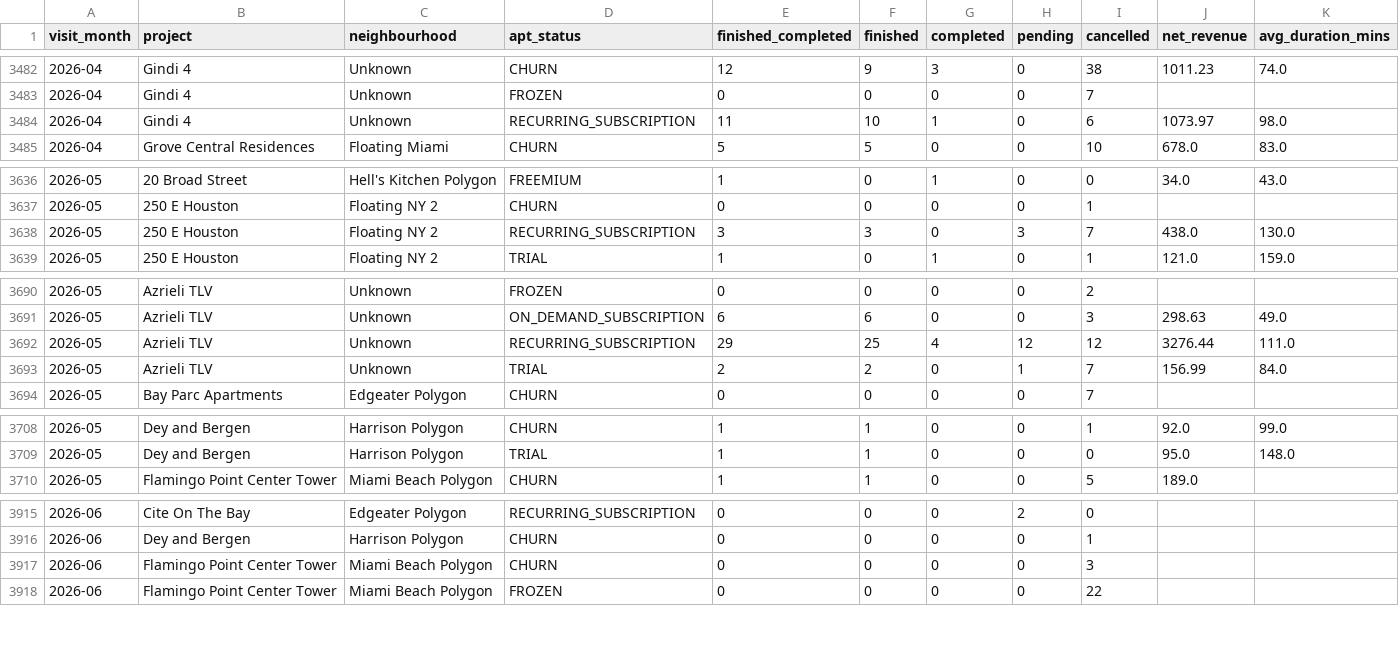
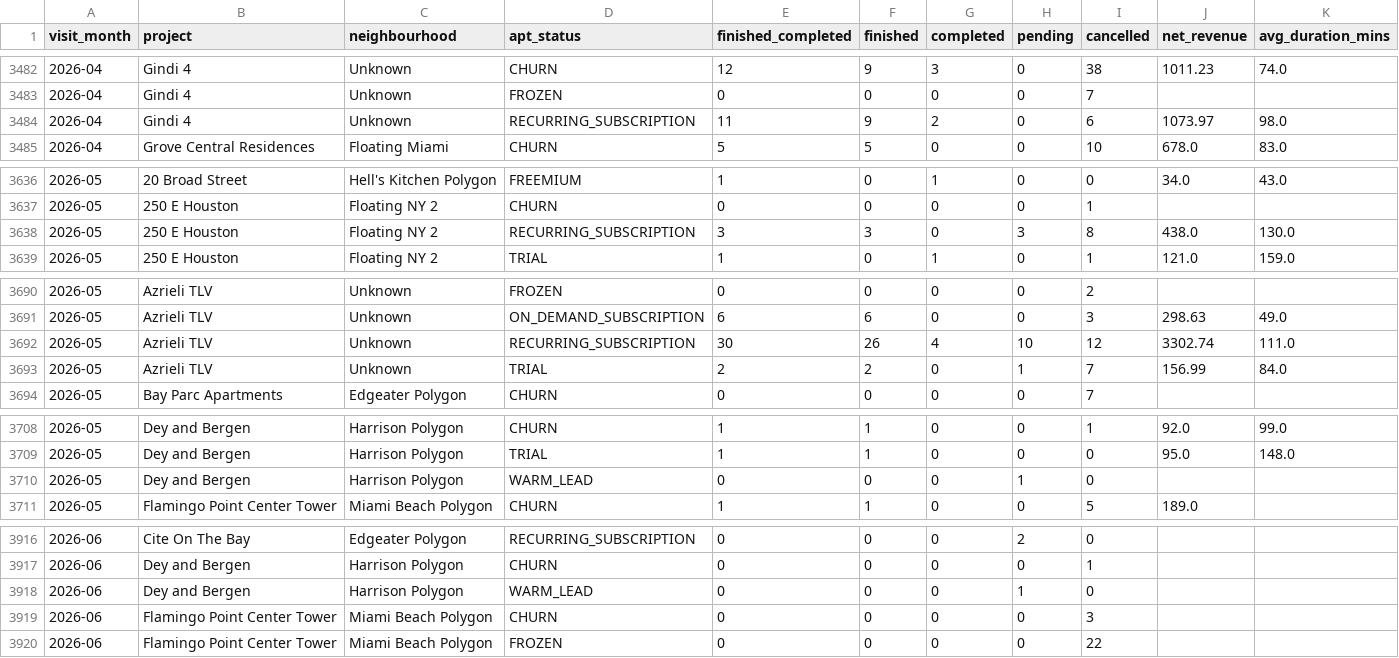
Before and after one commit to AryanGupta-Faireez/Good_Morning_Dashboard, a CSV file: static/data/visits_monthly_raw.csv, drawn as a sheet; only a part is shown, gaps mark what is left out; the diff covers the shown part only.

```diff
--- a/static/data/visits_monthly_raw.csv
+++ b/static/data/visits_monthly_raw.csv
@@ -3483,3 +3483,3 @@ visit_month,project,neighbourhood,apt_status,finished_completed,finished,complet
 2026-04,Gindi 4,Unknown,FROZEN,0,0,0,0,7,,
-2026-04,Gindi 4,Unknown,RECURRING_SUBSCRIPTION,11,10,1,0,6,1073.97,98.0
+2026-04,Gindi 4,Unknown,RECURRING_SUBSCRIPTION,11,9,2,0,6,1073.97,98.0
 2026-04,Grove Central Residences,Floating Miami,CHURN,5,5,0,0,10,678.0,83.0
@@ -3637,3 +3637,3 @@ visit_month,project,neighbourhood,apt_status,finished_completed,finished,complet
 2026-05,250 E Houston,Floating NY 2,CHURN,0,0,0,0,1,,
-2026-05,250 E Houston,Floating NY 2,RECURRING_SUBSCRIPTION,3,3,0,3,7,438.0,130.0
+2026-05,250 E Houston,Floating NY 2,RECURRING_SUBSCRIPTION,3,3,0,3,8,438.0,130.0
 2026-05,250 E Houston,Floating NY 2,TRIAL,1,0,1,0,1,121.0,159.0
@@ -3691,3 +3691,3 @@ visit_month,project,neighbourhood,apt_status,finished_completed,finished,complet
 2026-05,Azrieli TLV,Unknown,ON_DEMAND_SUBSCRIPTION,6,6,0,0,3,298.63,49.0
-2026-05,Azrieli TLV,Unknown,RECURRING_SUBSCRIPTION,29,25,4,12,12,3276.44,111.0
+2026-05,Azrieli TLV,Unknown,RECURRING_SUBSCRIPTION,30,26,4,10,12,3302.74,111.0
 2026-05,Azrieli TLV,Unknown,TRIAL,2,2,0,1,7,156.99,84.0
@@ -3709,2 +3709,3 @@ visit_month,project,neighbourhood,apt_status,finished_completed,finished,complet
 2026-05,Dey and Bergen,Harrison Polygon,TRIAL,1,1,0,0,0,95.0,148.0
+2026-05,Dey and Bergen,Harrison Polygon,WARM_LEAD,0,0,0,1,0,,
 2026-05,Flamingo Point Center Tower,Miami Beach Polygon,CHURN,1,1,0,0,5,189.0,
@@ -3916,2 +3917,3 @@ visit_month,project,neighbourhood,apt_status,finished_completed,finished,complet
 2026-06,Dey and Bergen,Harrison Polygon,CHURN,0,0,0,0,1,,
+2026-06,Dey and Bergen,Harrison Polygon,WARM_LEAD,0,0,0,1,0,,
 2026-06,Flamingo Point Center Tower,Miami Beach Polygon,CHURN,0,0,0,0,3,,
```
Also changed, not shown: 1 edited cell elsewhere in this file, static/data/funnel_apts.csv, static/data/funnel_breakdown.csv, 24 other files.
